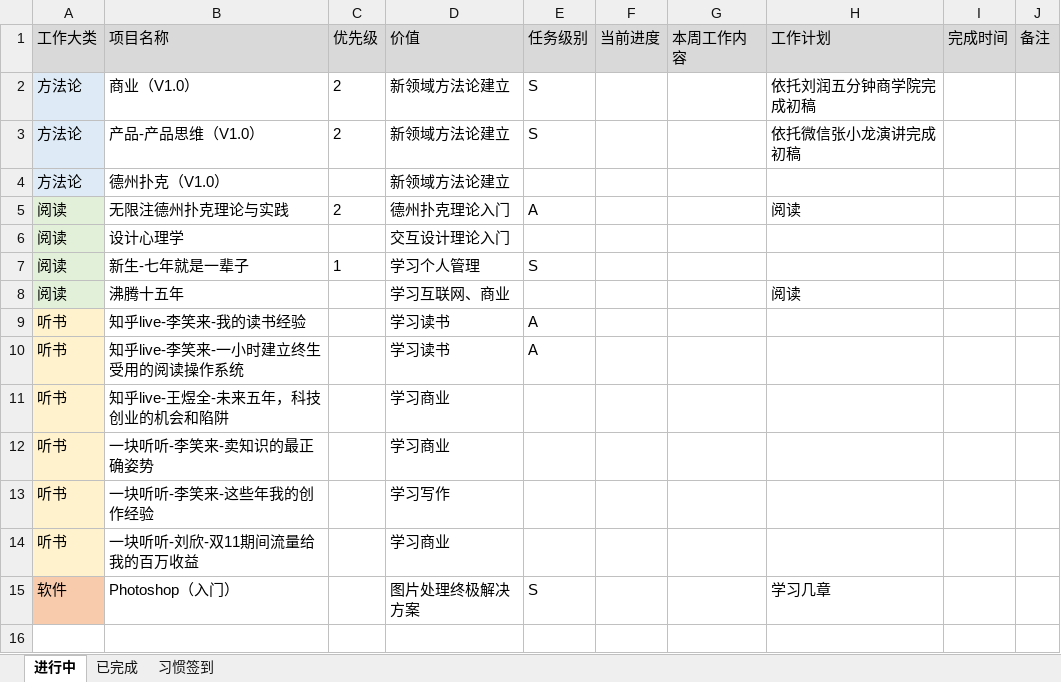
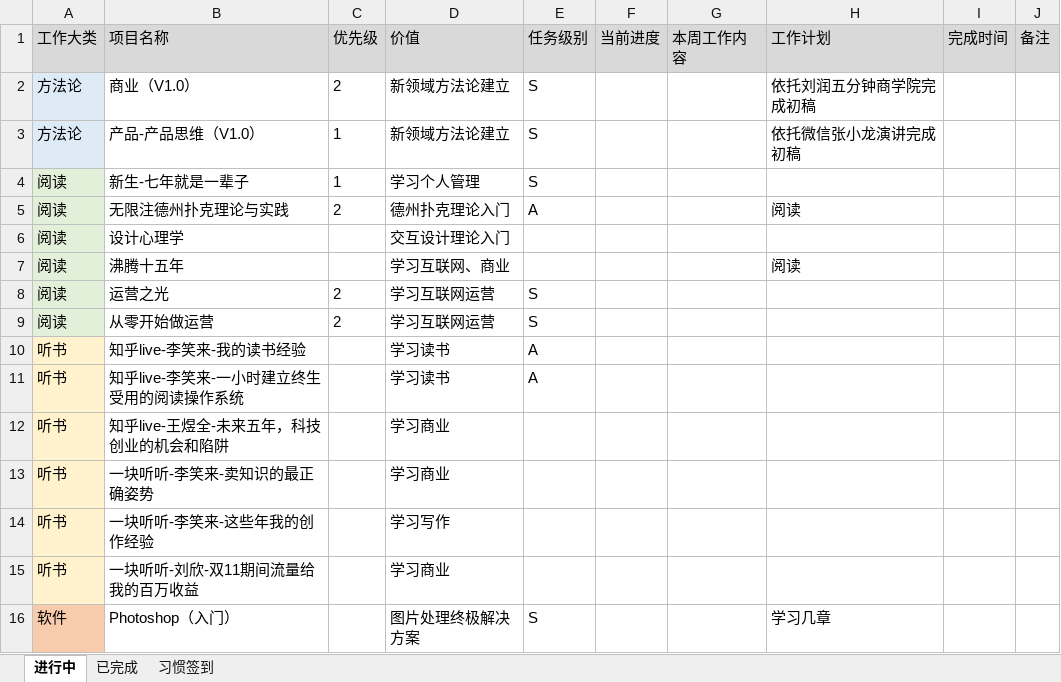
Before and after one commit to bbsyaya/Dd_Github, an Excel workbook: 个人管理表.xlsx, sheet 进行中, drawn as a sheet; values as stored, in another font and other column widths than the file's, no borders; removed rows and columns are numbered as before the commit, all else as after; the diff names each change by its address in the sheet, - before the commit and + after, or states it on an @@ line.

```diff
--- a/个人管理表.xlsx (sheet 进行中)
+++ b/个人管理表.xlsx (sheet 进行中)
-C3 (优先级): 2
+C3 (优先级): 1
-row 4: 方法论 | 德州扑克（V1.0） |  | 新领域方法论建立
@@ row 7 moved to row 4: 阅读 @@
+row 8: 阅读 | 运营之光 | 2 | 学习互联网运营 | S
+row 9: 阅读 | 从零开始做运营 | 2 | 学习互联网运营 | S
```
Also changed, not shown: 项目管理表.xlsx, 2 other files.
